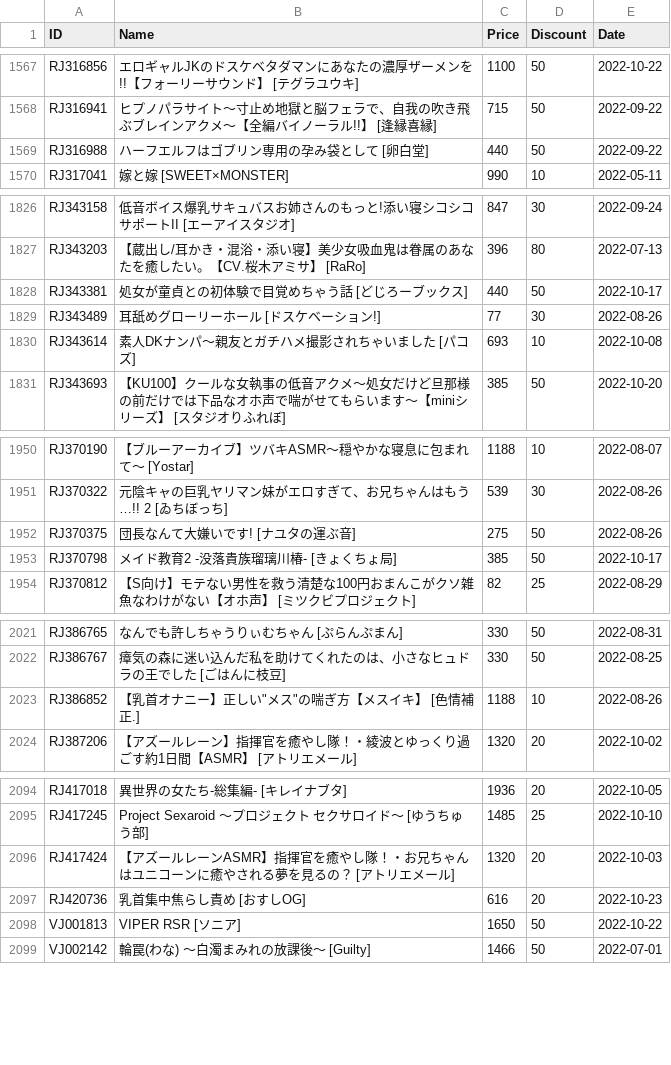
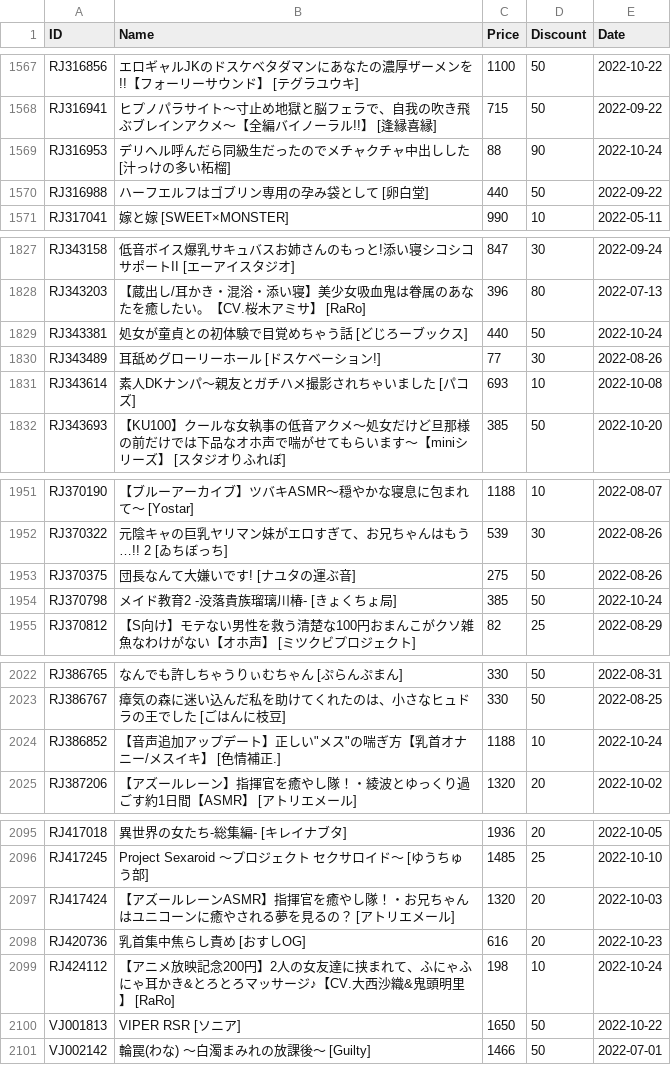
Before and after one commit to imba-tjd/DLWatcher, a CSV file: data.csv, drawn as a sheet; only a part is shown, gaps mark what is left out; the diff covers the shown part only.

```diff
--- a/data.csv
+++ b/data.csv
@@ -1568,2 +1568,3 @@ RJ316856,エロギャルJKのドスケベタダマンにあなたの濃厚ザー
 RJ316941,ヒプノパラサイト～寸止め地獄と脳フェラで、自我の吹き飛ぶブレインアクメ～【全編バイノーラル!!】 [逢縁喜縁],715,50,2022-09-22
+RJ316953,デリヘル呼んだら同級生だったのでメチャクチャ中出しした [汁っけの多い柘榴],88,90,2022-10-24
 RJ316988,ハーフエルフはゴブリン専用の孕み袋として [卵白堂],440,50,2022-09-22
@@ -1827,3 +1828,3 @@ RJ343158,低音ボイス爆乳サキュバスお姉さんのもっと!添い寝
 RJ343203,【蔵出し/耳かき・混浴・添い寝】美少女吸血鬼は眷属のあなたを癒したい。【CV.桜木アミサ】 [RaRo],396,80,2022-07-13
-RJ343381,処女が童貞との初体験で目覚めちゃう話 [どじろーブックス],440,50,2022-10-17
+RJ343381,処女が童貞との初体験で目覚めちゃう話 [どじろーブックス],440,50,2022-10-24
 RJ343489,耳舐めグローリーホール [ドスケベーション!],77,30,2022-08-26
@@ -1952,3 +1953,3 @@ RJ370322,元陰キャの巨乳ヤリマン妹がエロすぎて、お兄ちゃ
 RJ370375,団長なんて大嫌いです! [ナユタの運ぶ音],275,50,2022-08-26
-RJ370798,メイド教育2 -没落貴族瑠璃川椿- [きょくちょ局],385,50,2022-10-17
+RJ370798,メイド教育2 -没落貴族瑠璃川椿- [きょくちょ局],385,50,2022-10-24
 RJ370812,【S向け】モテない男性を救う清楚な100円おまんこがクソ雑魚なわけがない【オホ声】 [ミツクビプロジェクト],82,25,2022-08-29
@@ -2022,3 +2023,3 @@ RJ386765,なんでも許しちゃうりぃむちゃん [ぷらんぷまん],330,
 RJ386767,瘴気の森に迷い込んだ私を助けてくれたのは、小さなヒュドラの王でした [ごはんに枝豆],330,50,2022-08-25
-RJ386852,"【乳首オナニー】正しい""メス""の喘ぎ方【メスイキ】 [色情補正.]",1188,10,2022-08-26
+RJ386852,"【音声追加アップデート】正しい""メス""の喘ぎ方【乳首オナニー/メスイキ】 [色情補正.]",1188,10,2022-10-24
 RJ387206,【アズールレーン】指揮官を癒やし隊！・綾波とゆっくり過ごす約1日間【ASMR】 [アトリエメール],1320,20,2022-10-02
@@ -2097,2 +2098,3 @@ RJ417424,【アズールレーンASMR】指揮官を癒やし隊！・お兄ち
 RJ420736,乳首集中焦らし責め [おすしOG],616,20,2022-10-23
+RJ424112,【アニメ放映記念200円】2人の女友達に挟まれて、ふにゃふにゃ耳かき&とろとろマッサージ♪【CV.大西沙織&鬼頭明里】 [RaRo],198,10,2022-10-24
 VJ001813,VIPER RSR [ソニア],1650,50,2022-10-22
```
Also changed, not shown: 4 edited cells elsewhere in this file, 1 other file.
